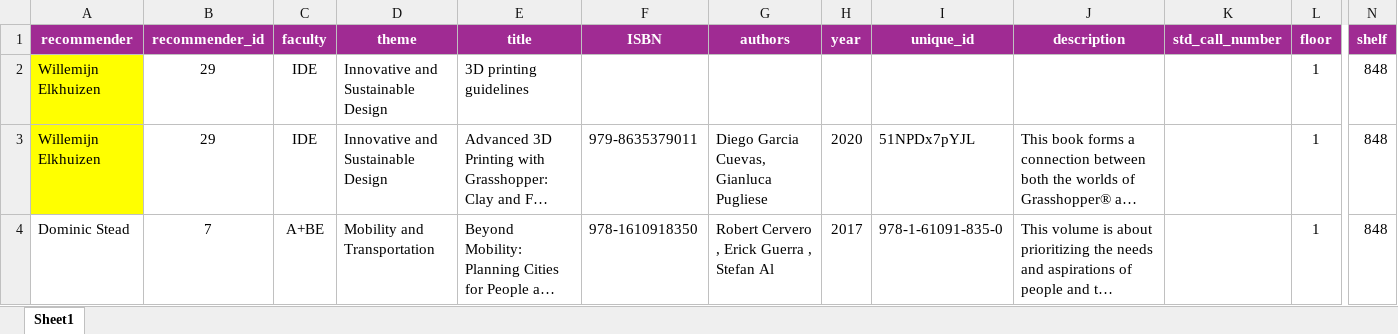
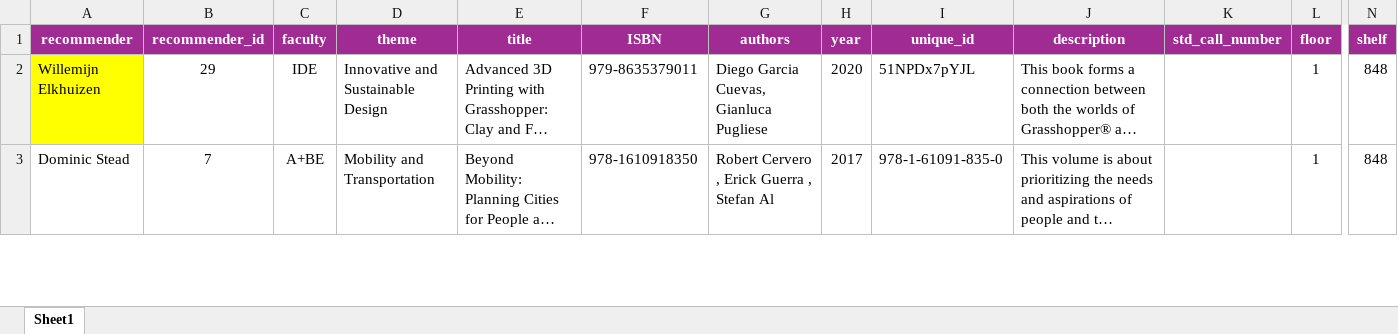
Before and after one commit to rorevillaca/twin_shelves_2, an Excel workbook: src/data/workshop_data/recommended_books.xlsx, sheet Sheet1, drawn as a sheet; only a part is shown, gaps mark what is left out; long unchanged cells end in …; values as stored, in another font and other column widths than the file's, no borders; rows hold the shown columns only; the diff names each change by its address in the sheet, - before the commit and + after, or states it on an @@ line.

Commit message:
Remove recommended book without metadata

```diff
--- a/src/data/workshop_data/recommended_books.xlsx (sheet Sheet1)
+++ b/src/data/workshop_data/recommended_books.xlsx (sheet Sheet1)
-row 2: Willemijn Elkhuizen | 29 | IDE | Innovative and Sustainable Design | 3D printing guidelines |  |  |  |  |  |  | 1 | 848
```
Also changed, not shown: 2 other files.
